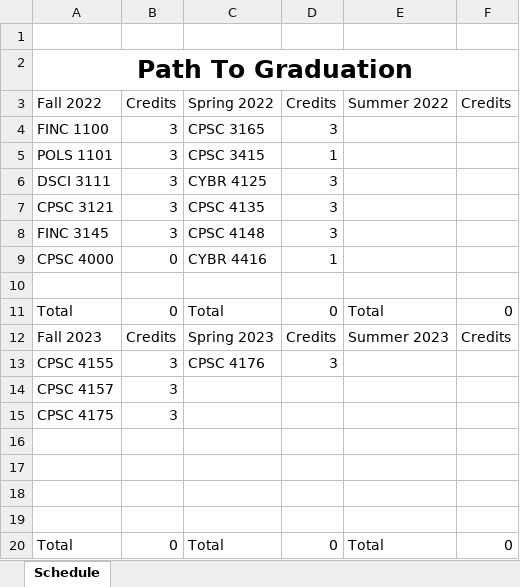
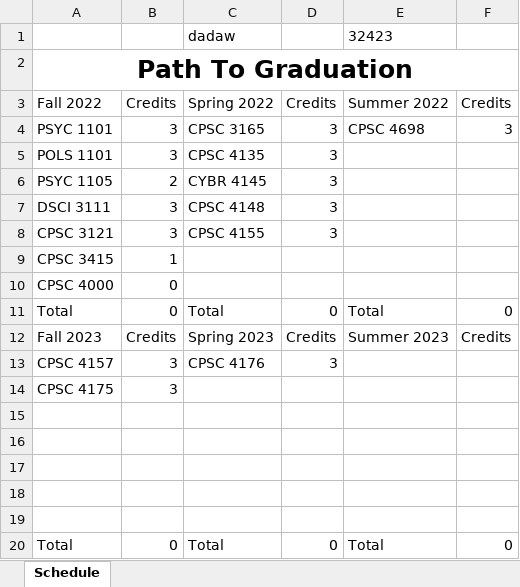
Before and after one commit to RivalFox/SmartPlannerTools, an Excel workbook: SmartPlannerApp/ExcelFiles/Path to Graduation 3.xlsx, sheet Schedule, drawn as a sheet; only a part is shown; values as stored, in another font and other column widths than the file's, no borders; removed rows and columns are numbered as before the commit, all else as after; the diff names each change by its address in the sheet, - before the commit and + after, or states it on an @@ line.

```diff
--- a/SmartPlannerApp/ExcelFiles/Path to Graduation 3.xlsx (sheet Schedule)
+++ b/SmartPlannerApp/ExcelFiles/Path to Graduation 3.xlsx (sheet Schedule)
-row 1: (empty)
+row 1:  |  | dadaw |  | 32423
-A4: FINC 1100
+A4: PSYC 1101
-E4: (empty)
+E4: CPSC 4698
-F4: (empty)
+F4: 3
-C5: CPSC 3415
+C5: CPSC 4135
-D5: 1
+D5: 3
+row 6: PSYC 1105 | 2 | CYBR 4145 | 3
-C7: CYBR 4125
+C7: CPSC 4148
-C8: CPSC 4135
+C8: CPSC 4155
-row 8: FINC 3145 | 3 | CPSC 4148 | 3
+row 9: CPSC 3415 | 1
-C10: CYBR 4416
+C10: (empty)
-D10: 1
+D10: (empty)
-row 10: (empty)
-A13: CPSC 4155
+A13: CPSC 4157
-row 14: CPSC 4157 | 3
+row 15: (empty)
```
Also changed, not shown: SmartPlannerApp/ExcelFiles/Path to Graduation 1.xlsx, SmartPlannerApp/ExcelFiles/Path to Graduation 2.xlsx, 12 other files.
